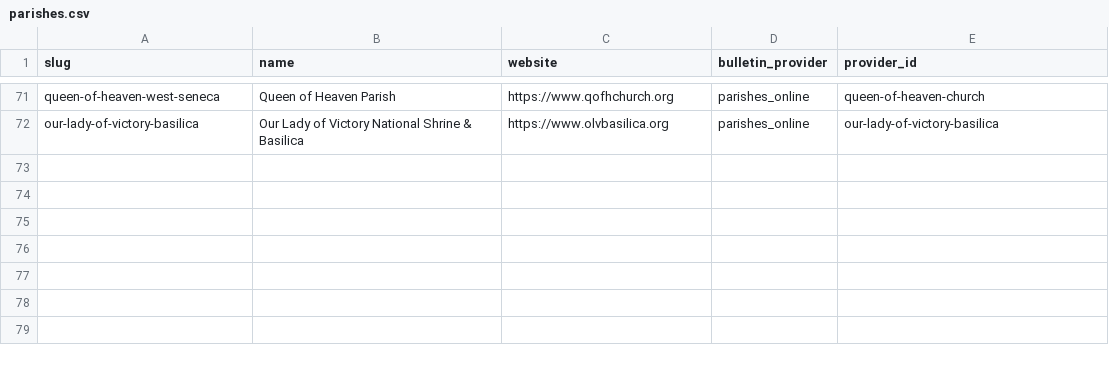
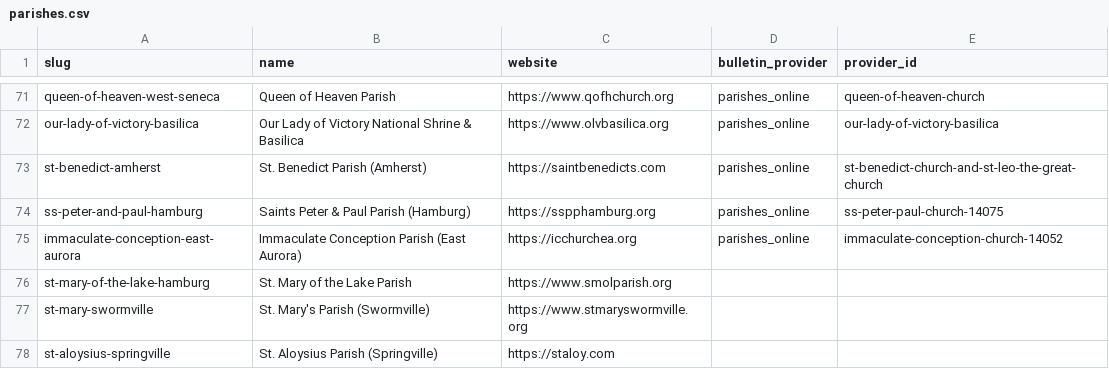
Before and after one commit to lyonsl2/project-carlo, a CSV file: data/parishes.csv, drawn as a sheet; only a part is shown, gaps mark what is left out; the diff names each change by its address in the sheet, - before the commit and + after, or states it on an @@ line.

```diff
--- a/data/parishes.csv
+++ b/data/parishes.csv
+row 73: st-benedict-amherst | St. Benedict Parish (Amherst) | https://saintbenedicts.com | parishes_online | st-benedict-church-and-st-leo-the-great-church
+row 74: ss-peter-and-paul-hamburg | Saints Peter & Paul Parish (Hamburg) | https://sspphamburg.org | parishes_online | ss-peter-paul-church-14075
+row 75: immaculate-conception-east-aurora | Immaculate Conception Parish (East Aurora) | https://icchurchea.org | parishes_online | immaculate-conception-church-14052
+row 76: st-mary-of-the-lake-hamburg | St. Mary of the Lake Parish | https://www.smolparish.org
+row 77: st-mary-swormville | St. Mary's Parish (Swormville) | https://www.stmaryswormville.org
+row 78: st-aloysius-springville | St. Aloysius Parish (Springville) | https://staloy.com
```
Also changed, not shown: data/churches.csv, 1 other file.
